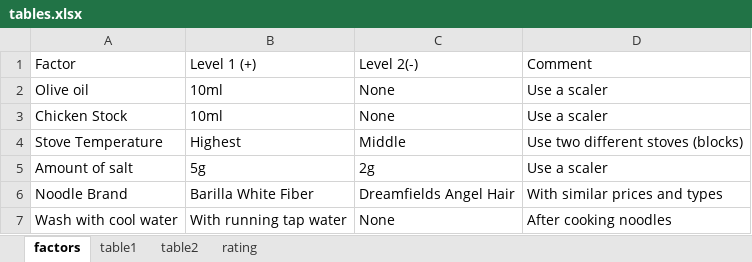
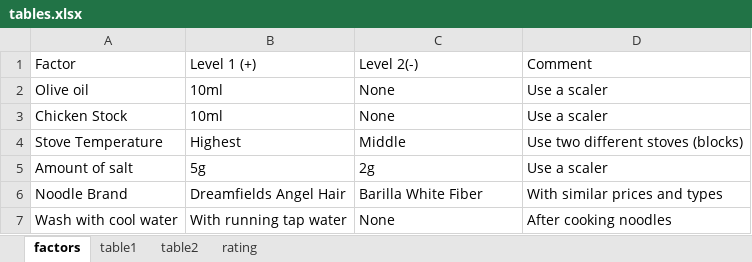
Before and after one commit to haedong31/IE511_doe, an Excel workbook: tables.xlsx, sheet factors, drawn as a sheet; values as stored, in another font and other column widths than the file's, no borders; the diff names each change by its address in the sheet, - before the commit and + after, or states it on an @@ line.

Commit message:
brand names were wrong; fixed

```diff
--- a/tables.xlsx (sheet factors)
+++ b/tables.xlsx (sheet factors)
-B6 (Level 1 (+)): Barilla White Fiber
+B6 (Level 1 (+)): Dreamfields Angel Hair
-C6 (Level 2(-)): Dreamfields Angel Hair
+C6 (Level 2(-)): Barilla White Fiber
```
